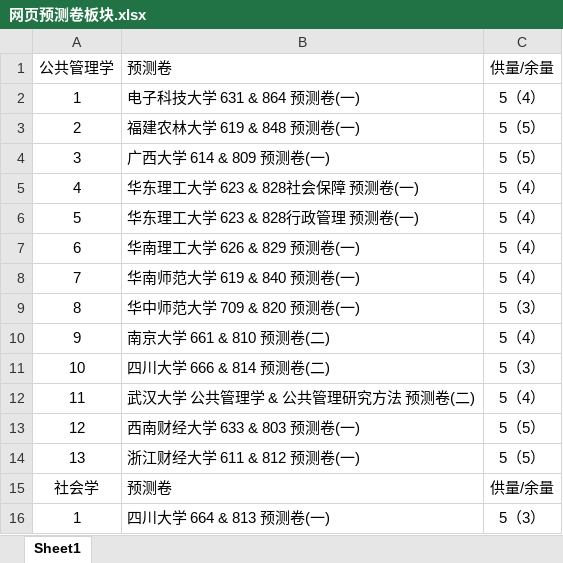
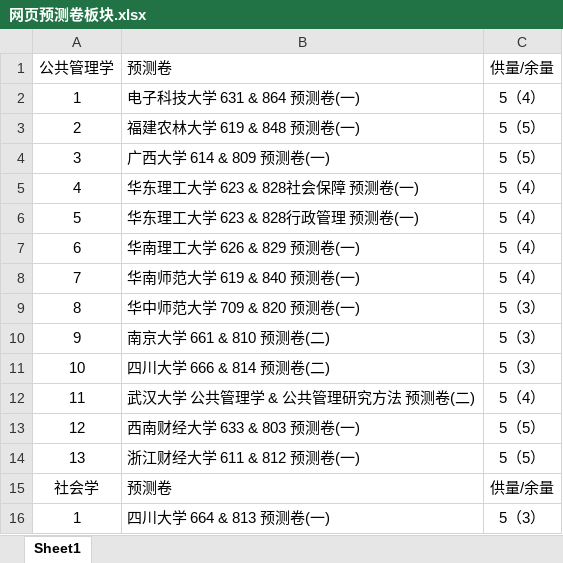
Before and after one commit to QIGUAIDEXIAWUCHAPAIDUI/xiaodati-preview, an Excel workbook: 网页预测卷板块.xlsx, sheet Sheet1, drawn as a sheet; values as stored, in another font and other column widths than the file's, no borders; the diff names each change by its address in the sheet, - before the commit and + after, or states it on an @@ line.

```diff
--- a/网页预测卷板块.xlsx (sheet Sheet1)
+++ b/网页预测卷板块.xlsx (sheet Sheet1)
-C10: 5（4）
+C10: 5（3）
```
Also changed, not shown: 2 other files.
